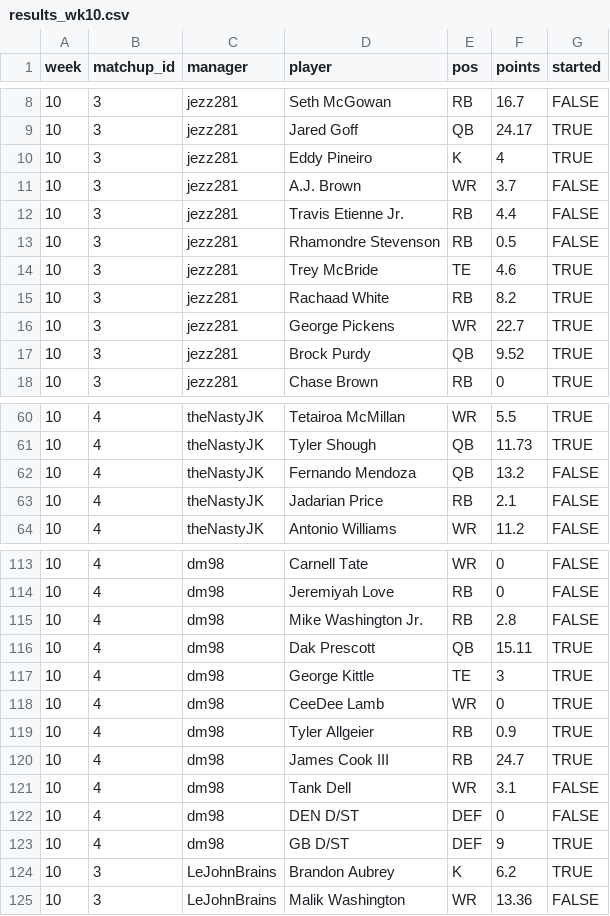
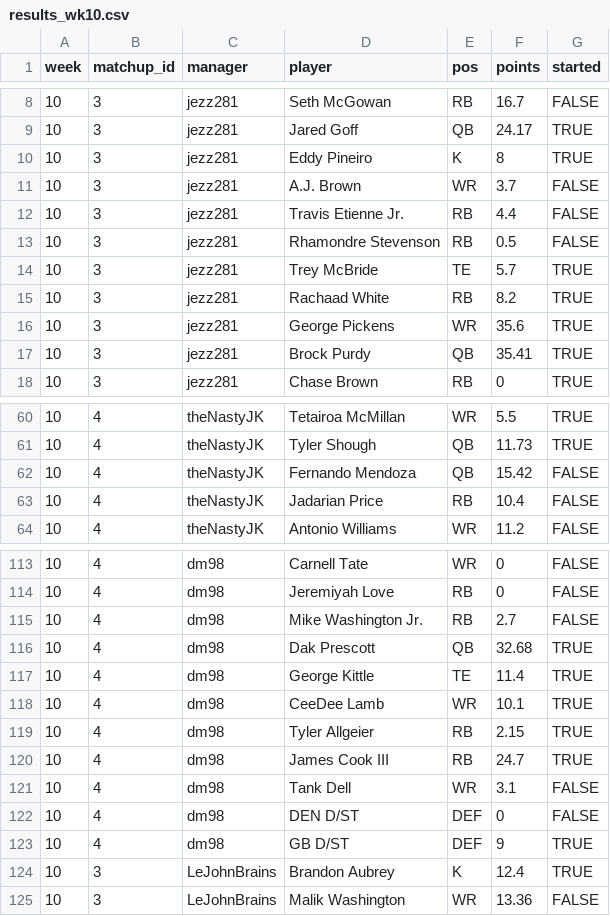
Before and after one commit to mikemartin/fantasy-football-auction-optimizer, a CSV file: data/league/results_wk10.csv, drawn as a sheet; only a part is shown, gaps mark what is left out; the diff covers the shown part only.

```diff
--- a/data/league/results_wk10.csv
+++ b/data/league/results_wk10.csv
@@ -9,3 +9,3 @@ week,matchup_id,manager,player,pos,points,started
 10,3,jezz281,Jared Goff,QB,24.17,TRUE
-10,3,jezz281,Eddy Pineiro,K,4,TRUE
+10,3,jezz281,Eddy Pineiro,K,8,TRUE
 10,3,jezz281,A.J. Brown,WR,3.7,FALSE
@@ -13,6 +13,6 @@ week,matchup_id,manager,player,pos,points,started
 10,3,jezz281,Rhamondre Stevenson,RB,0.5,FALSE
-10,3,jezz281,Trey McBride,TE,4.6,TRUE
+10,3,jezz281,Trey McBride,TE,5.7,TRUE
 10,3,jezz281,Rachaad White,RB,8.2,TRUE
-10,3,jezz281,George Pickens,WR,22.7,TRUE
-10,3,jezz281,Brock Purdy,QB,9.52,TRUE
+10,3,jezz281,George Pickens,WR,35.6,TRUE
+10,3,jezz281,Brock Purdy,QB,35.41,TRUE
 10,3,jezz281,Chase Brown,RB,0,TRUE
@@ -61,4 +61,4 @@ week,matchup_id,manager,player,pos,points,started
 10,4,theNastyJK,Tyler Shough,QB,11.73,TRUE
-10,4,theNastyJK,Fernando Mendoza,QB,13.2,FALSE
-10,4,theNastyJK,Jadarian Price,RB,2.1,FALSE
+10,4,theNastyJK,Fernando Mendoza,QB,15.42,FALSE
+10,4,theNastyJK,Jadarian Price,RB,10.4,FALSE
 10,4,theNastyJK,Antonio Williams,WR,11.2,FALSE
@@ -114,7 +114,7 @@ week,matchup_id,manager,player,pos,points,started
 10,4,dm98,Jeremiyah Love,RB,0,FALSE
-10,4,dm98,Mike Washington Jr.,RB,2.8,FALSE
-10,4,dm98,Dak Prescott,QB,15.11,TRUE
-10,4,dm98,George Kittle,TE,3,TRUE
-10,4,dm98,CeeDee Lamb,WR,0,TRUE
-10,4,dm98,Tyler Allgeier,RB,0.9,TRUE
+10,4,dm98,Mike Washington Jr.,RB,2.7,FALSE
+10,4,dm98,Dak Prescott,QB,32.68,TRUE
+10,4,dm98,George Kittle,TE,11.4,TRUE
+10,4,dm98,CeeDee Lamb,WR,10.1,TRUE
+10,4,dm98,Tyler Allgeier,RB,2.15,TRUE
 10,4,dm98,James Cook III,RB,24.7,TRUE
@@ -123,3 +123,3 @@ week,matchup_id,manager,player,pos,points,started
 10,4,dm98,GB D/ST,DEF,9,TRUE
-10,3,LeJohnBrains,Brandon Aubrey,K,6.2,TRUE
+10,3,LeJohnBrains,Brandon Aubrey,K,12.4,TRUE
 10,3,LeJohnBrains,Malik Washington,WR,13.36,FALSE
```
Also changed, not shown: 13 edited cells elsewhere in this file, data/league/free_agents.csv, data/league/rosters.csv, 2 other files.
